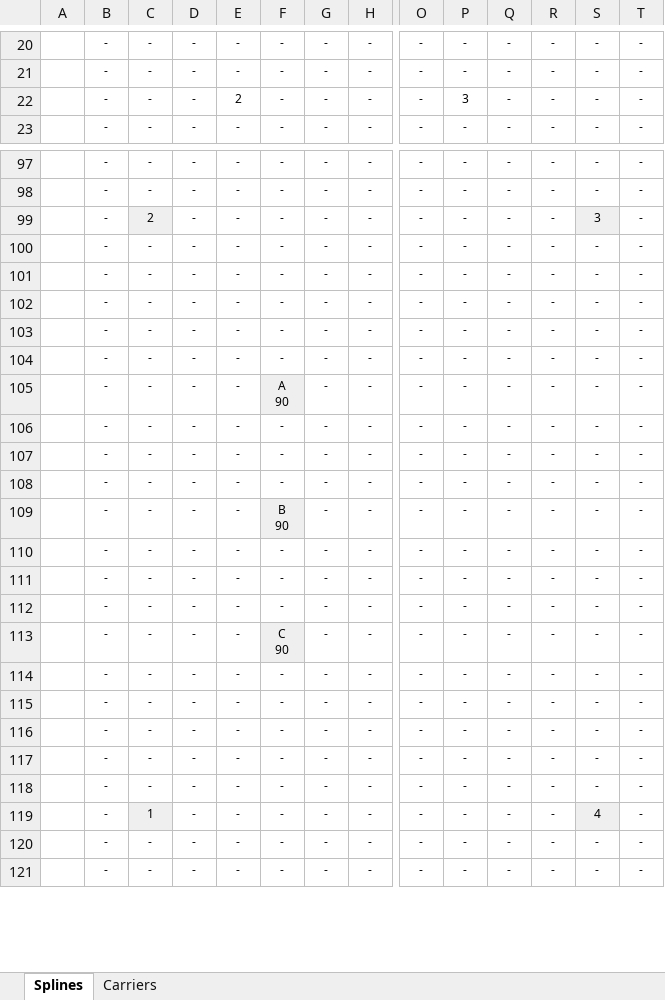
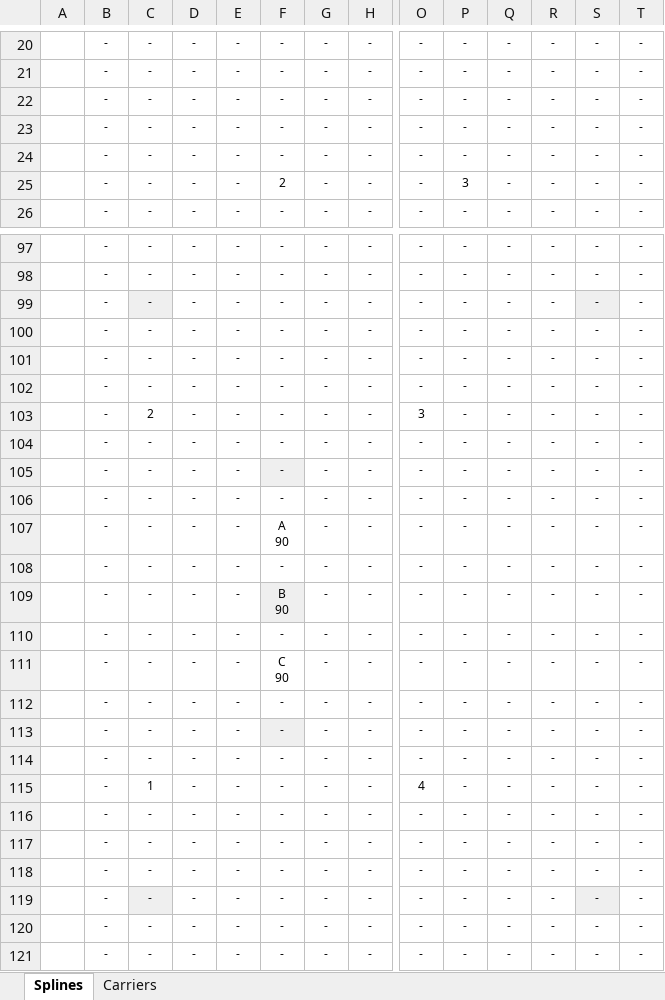
Before and after one commit to Oppenheimr/LoopSortSample, an Excel workbook: Assets/Resources/Levels.xlsx, sheet Splines, drawn as a sheet; only a part is shown, gaps mark what is left out; values as stored, in another font and other column widths than the file's, no borders; conditional formats not drawn; removed rows and columns are numbered as before the commit, all else as after; rows hold the shown columns only; the diff covers the shown part only; the diff names each change by its address in the sheet, - before the commit and + after, or states it on an @@ line.

```diff
--- a/Assets/Resources/Levels.xlsx (sheet Splines)
+++ b/Assets/Resources/Levels.xlsx (sheet Splines)
-E22: 2
+E22: -
-P22: 3
+P22: -
@@ row 35 moved to row 23: - @@
@@ row 36 moved to row 24: - @@
+row 25:  | - | - | - | - | 2 | - | - | - | 3 | - | - | - | -
-row 99:  | - | 2 | - | - | - | - | - | - | - | - | - | 3 | -
-C99 fill: none
+C99 fill: #EFEFEF
-S99 fill: none
+S99 fill: #EFEFEF
@@ row 107 moved to row 101: - @@
@@ row 108 moved to row 102: - @@
+row 103:  | - | 2 | - | - | - | - | - | 3 | - | - | - | - | -
-F105 fill: none
+F105 fill: #EFEFEF
-F107 fill: #EFEFEF
+F107 fill: none
-row 111:  | - | - | - | - | - | - | - | - | - | - | - | - | -
-F111 fill: #EFEFEF
+F111 fill: none
-F113 fill: none
+F113 fill: #EFEFEF
+row 115:  | - | 1 | - | - | - | - | - | 4 | - | - | - | - | -
-C118: 1
+C118: -
-C118 fill: #EFEFEF
+C118 fill: none
-S118: 4
+S118: -
-S118 fill: #EFEFEF
+S118 fill: none
@@ row 110 moved to row 119: - @@
```
Also changed, not shown: 3 added rows, 4 removed rows, 4 moved rows, 6 edited cells and cell formats elsewhere in this sheet, 9 other files.
